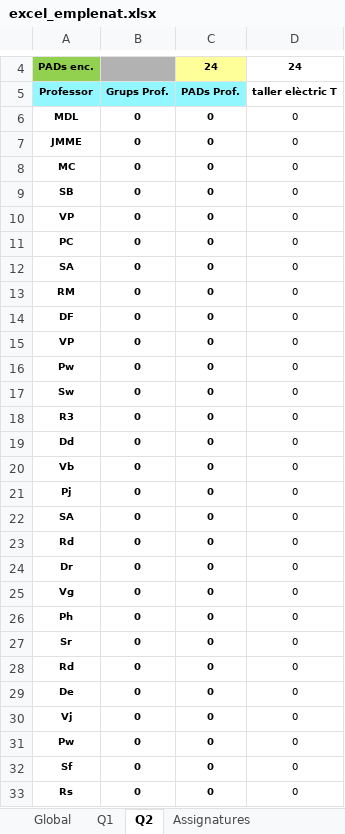
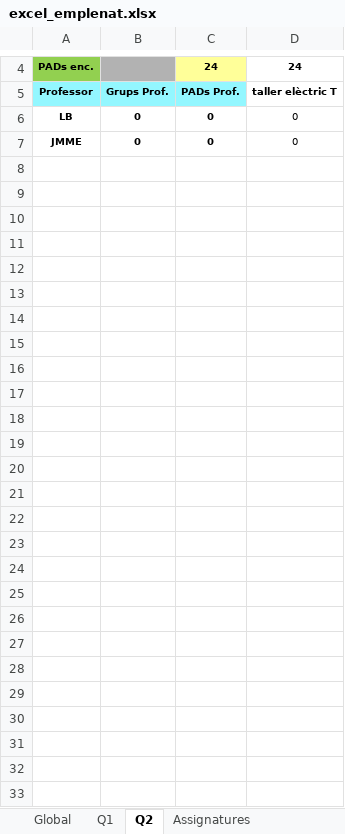
Before and after one commit to mdlunag/tfg, an Excel workbook: excel_emplenat.xlsx, sheet Q2, drawn as a sheet; only a part is shown, gaps mark what is left out; values as stored, in another font and other column widths than the file's, no borders; the diff covers the shown part only; the diff names each change by its address in the sheet, - before the commit and + after, or states it on an @@ line.

```diff
--- a/excel_emplenat.xlsx (sheet Q2)
+++ b/excel_emplenat.xlsx (sheet Q2)
-A6: MDL
+A6: LB
-row 8: MC | 0 | 0 | 0
+row 8: (empty)
-row 9: SB | 0 | 0 | 0
+row 9: (empty)
-row 10: VP | 0 | 0 | 0
+row 10: (empty)
-row 11: PC | 0 | 0 | 0
+row 11: (empty)
-row 12: SA | 0 | 0 | 0
+row 12: (empty)
-row 13: RM | 0 | 0 | 0
+row 13: (empty)
-row 14: DF | 0 | 0 | 0
+row 14: (empty)
-row 15: VP | 0 | 0 | 0
+row 15: (empty)
-row 16: Pw | 0 | 0 | 0
+row 16: (empty)
-row 17: Sw | 0 | 0 | 0
+row 17: (empty)
-row 18: R3 | 0 | 0 | 0
+row 18: (empty)
-row 19: Dd | 0 | 0 | 0
+row 19: (empty)
-row 20: Vb | 0 | 0 | 0
+row 20: (empty)
-row 21: Pj | 0 | 0 | 0
+row 21: (empty)
-row 22: SA | 0 | 0 | 0
+row 22: (empty)
-row 23: Rd | 0 | 0 | 0
+row 23: (empty)
-row 24: Dr | 0 | 0 | 0
+row 24: (empty)
-row 25: Vg | 0 | 0 | 0
+row 25: (empty)
-row 26: Ph | 0 | 0 | 0
+row 26: (empty)
-row 27: Sr | 0 | 0 | 0
+row 27: (empty)
-row 28: Rd | 0 | 0 | 0
+row 28: (empty)
-row 29: De | 0 | 0 | 0
+row 29: (empty)
-row 30: Vj | 0 | 0 | 0
+row 30: (empty)
-row 31: Pw | 0 | 0 | 0
+row 31: (empty)
-row 32: Sf | 0 | 0 | 0
+row 32: (empty)
-row 33: Rs | 0 | 0 | 0
+row 33: (empty)
```
Also changed, not shown: 44 edited cells elsewhere in this sheet, sheet Global, sheet Q1, sheet Assignatures, hidden cells, app/excel_emplenat.xlsx, 7 other files.
